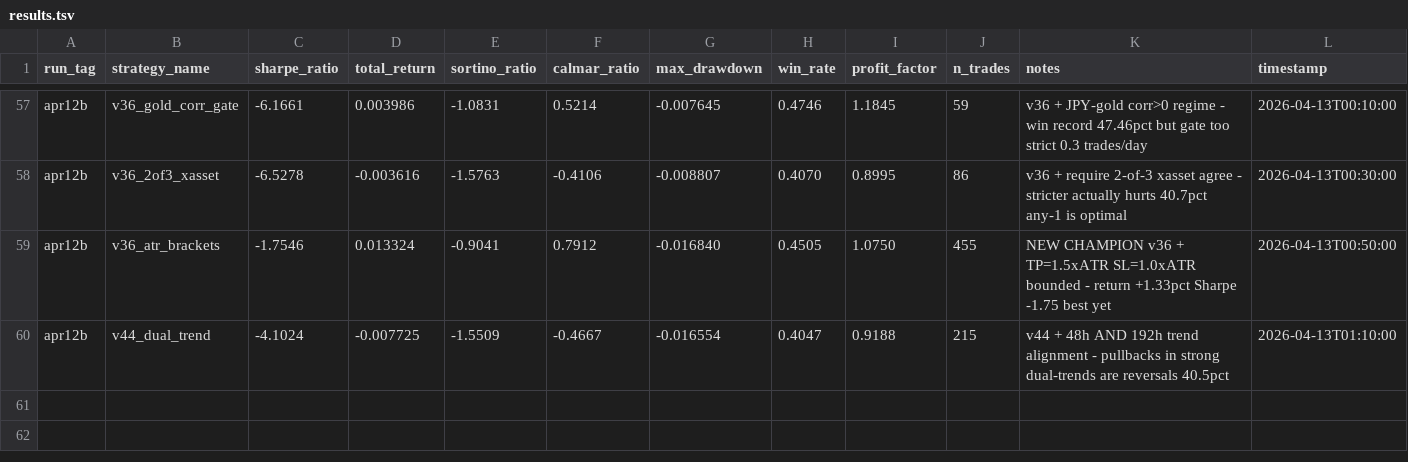
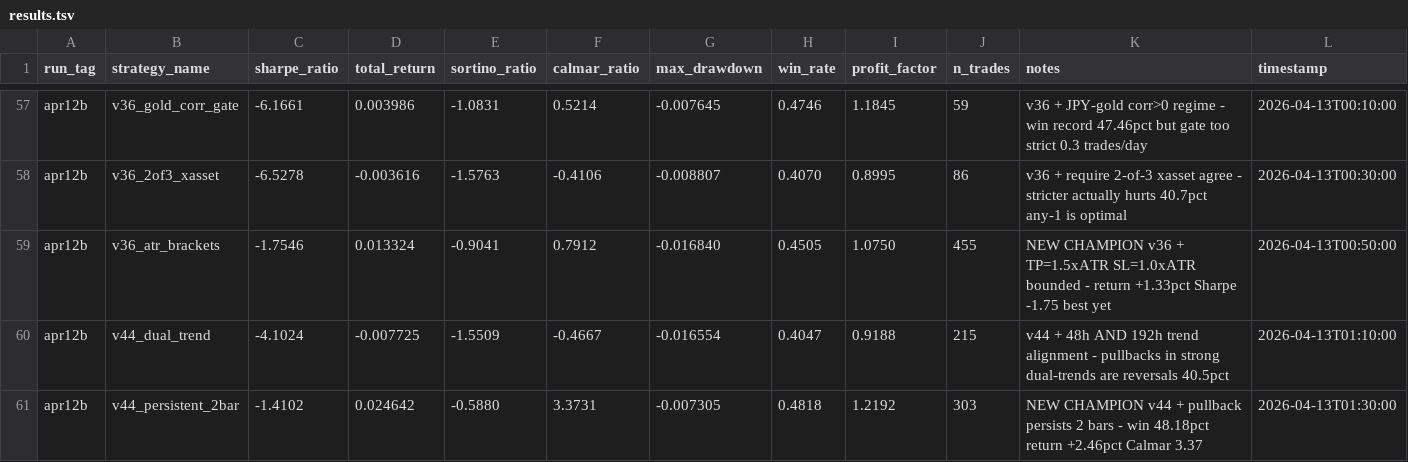
Before and after one commit to arshchawla21/autoresearch-trader, a TSV file: results.tsv, drawn as a sheet; only a part is shown, gaps mark what is left out; the diff names each change by its address in the sheet, - before the commit and + after, or states it on an @@ line.

Commit message:
v46-persistent-2bar: MAJOR CHAMPION win=48.2 return=+2.46% | sharpe=-1.41

```diff
--- a/results.tsv
+++ b/results.tsv
+row 61: apr12b | v44_persistent_2bar | -1.4102 | 0.024642 | -0.5880 | 3.3731 | -0.007305 | 0.4818 | 1.2192 | 303 | NEW CHAMPION v44 + pullback persists 2 bars - win 48.18pct return +2.46pct Calmar 3.37 | 2026-04-13T01:30:00
```
Also changed, not shown: 1 other file.
